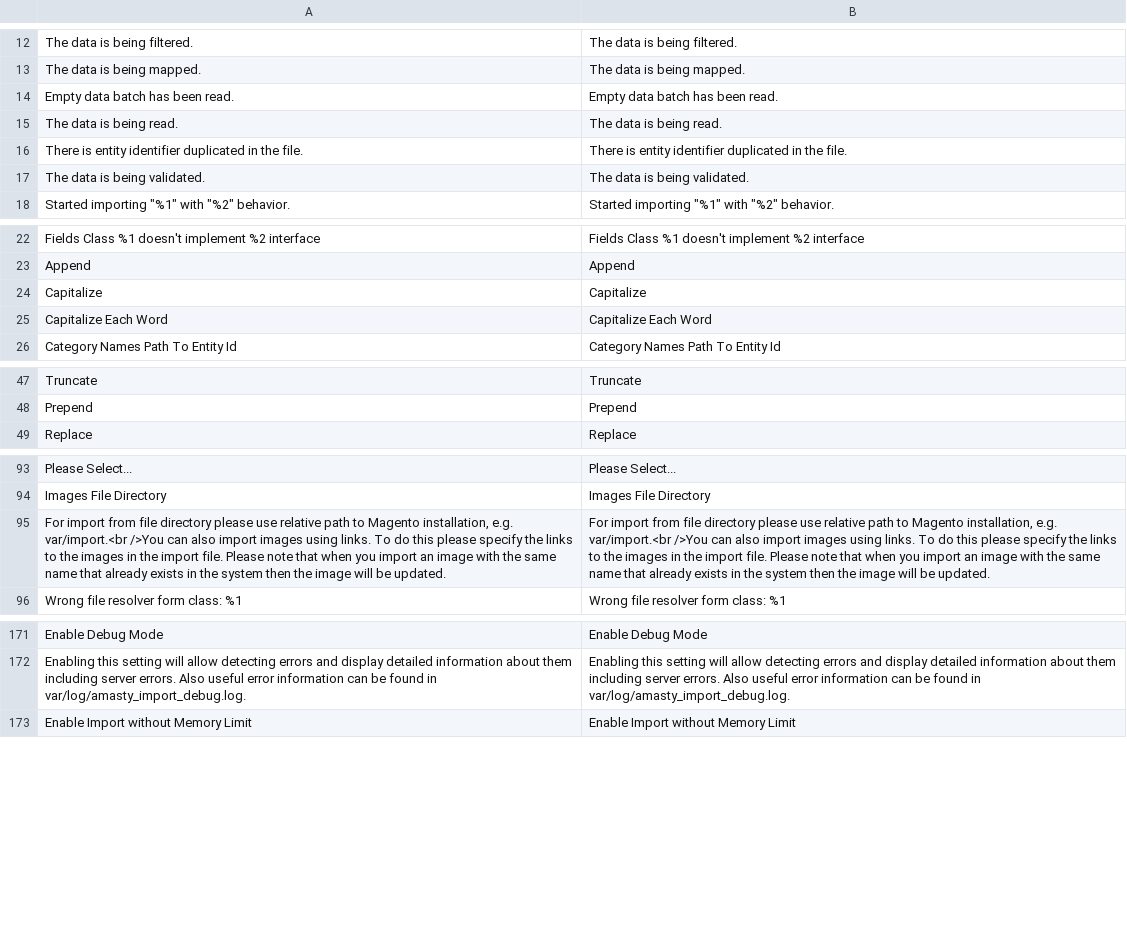
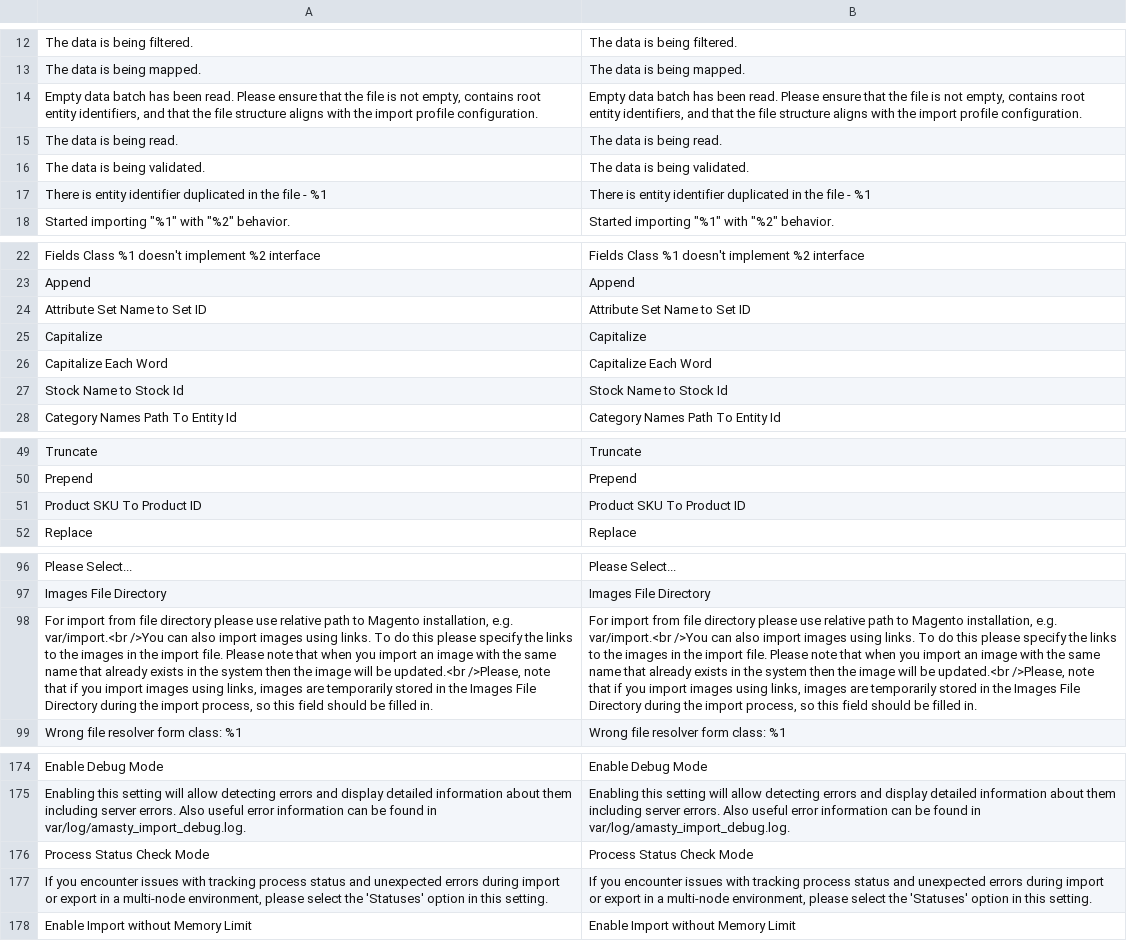
Before and after one commit to AmastyLtd/module-import-core, a CSV file: i18n/en_US.csv, drawn as a sheet; only a part is shown, gaps mark what is left out; removed rows and columns are numbered as before the commit, all else as after; the diff covers the shown part only; the diff names each change by its address in the sheet, - before the commit and + after, or states it on an @@ line.

```diff
--- a/i18n/en_US.csv
+++ b/i18n/en_US.csv
-row 14: Empty data batch has been read. | Empty data batch has been read.
+row 14: Empty data batch has been read. Please ensure that the file is not empty, contains root entity identifiers, and that the file structure aligns with the import profile configuration. | Empty data batch has been read. Please ensure that the file is not empty, contains root entity identifiers, and that the file structure aligns with the import profile configuration.
-row 16: There is entity identifier duplicated in the file. | There is entity identifier duplicated in the file.
+row 17: There is entity identifier duplicated in the file - %1 | There is entity identifier duplicated in the file - %1
+row 24: Attribute Set Name to Set ID | Attribute Set Name to Set ID
+row 27: Stock Name to Stock Id | Stock Name to Stock Id
+row 51: Product SKU To Product ID | Product SKU To Product ID
-A98: …will be updated.
+A98: …will be updated.<br />Please, note that if you import images using links, images are temporarily stored in the Images File Directory during the import process, so this field should be filled in.
-B98: …will be updated.
+B98: …will be updated.<br />Please, note that if you import images using links, images are temporarily stored in the Images File Directory during the import process, so this field should be filled in.
+row 176: Process Status Check Mode | Process Status Check Mode
+row 177: If you encounter issues with tracking process status and unexpected errors during import or export in a multi-node environment, please select the 'Statuses' option in this setting. | If you encounter issues with tracking process status and unexpected errors during import or export in a multi-node environment, please select the 'Statuses' option in this setting.
```
Also changed, not shown: 1 moved row elsewhere in this file, 40 other files.
